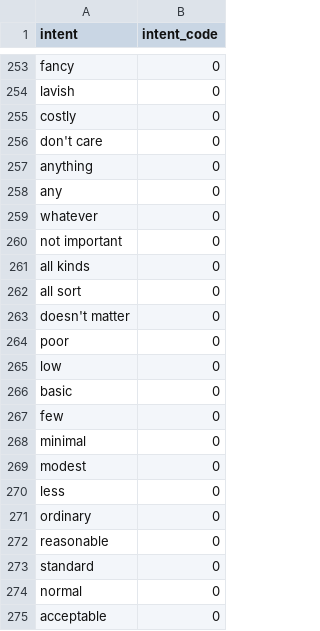
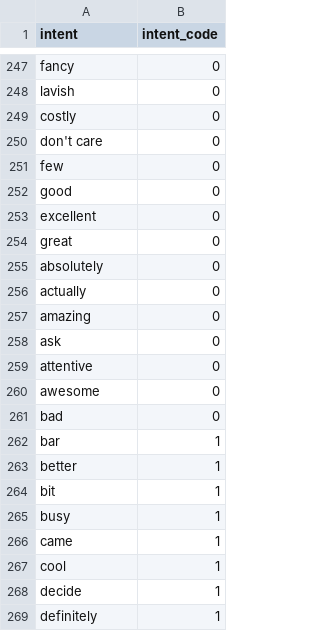
Before and after one commit to amirashiri/chatbot, a CSV file: intent_value.csv, drawn as a sheet; only a part is shown, gaps mark what is left out; the shorter side is filled out with more unchanged rows; the diff covers the shown part only; the diff names each change by its address in the sheet, - before the commit and + after, or states it on an @@ line.

```diff
--- a/intent_value.csv
+++ b/intent_value.csv
-row 257: anything | 0
-row 258: any | 0
-row 259: whatever | 0
-row 260: not important | 0
-row 261: all kinds | 0
-row 262: all sort | 0
-row 263: doesn't matter | 0
-row 264: poor | 0
-row 265: low | 0
-row 266: basic | 0
-row 268: minimal | 0
-row 269: modest | 0
-row 270: less | 0
-row 271: ordinary | 0
-row 272: reasonable | 0
-row 273: standard | 0
-row 274: normal | 0
-row 275: acceptable | 0
```
Also changed, not shown: 39 removed rows elsewhere in this file, intent_only.csv.
